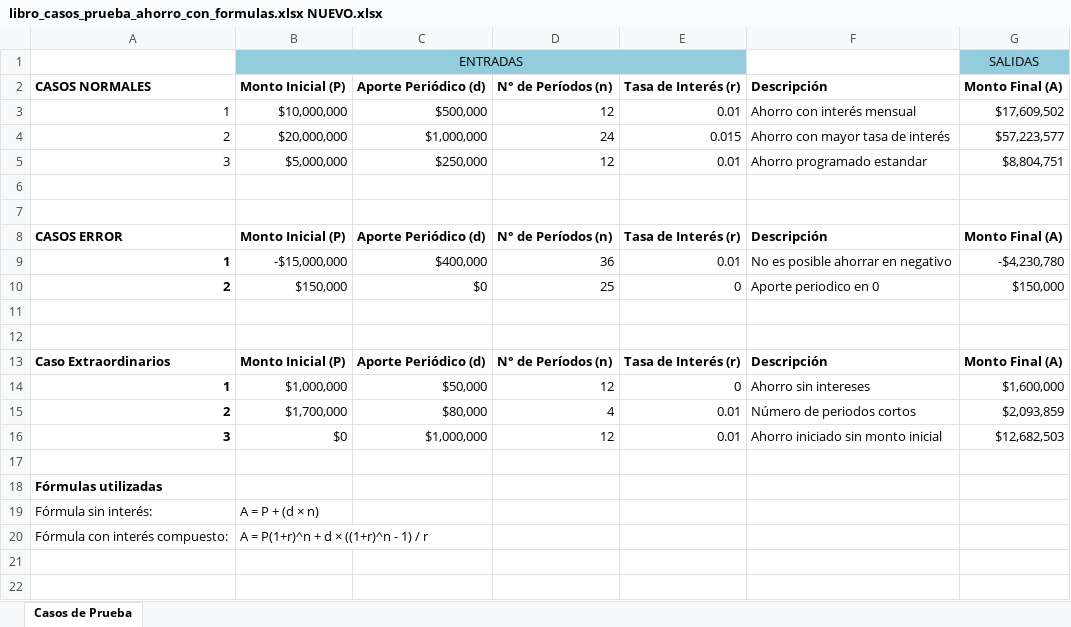
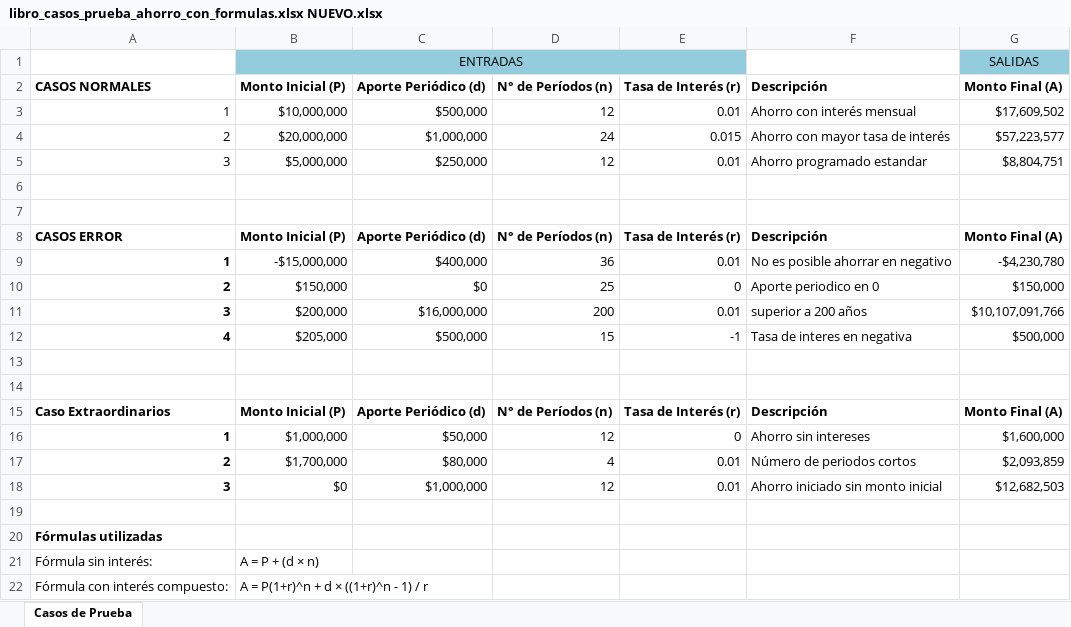
Before and after one commit to aleja524/Proyecto, an Excel workbook: libro_casos_prueba_ahorro_con_formulas.xlsx NUEVO.xlsx, sheet Casos de Prueba, drawn as a sheet; values as stored, in another font and other column widths than the file's, no borders; the diff names each change by its address in the sheet, - before the commit and + after, or states it on an @@ line.

Commit message:
Add files via upload

```diff
--- a/libro_casos_prueba_ahorro_con_formulas.xlsx NUEVO.xlsx (sheet Casos de Prueba)
+++ b/libro_casos_prueba_ahorro_con_formulas.xlsx NUEVO.xlsx (sheet Casos de Prueba)
+row 11: 3 | $200,000 | $16,000,000 | 200 | 0.01 | superior a 200 años | $10,107,091,766
+row 12: 4 | $205,000 | $500,000 | 15 | -1 | Tasa de interes en negativa | $500,000
```
